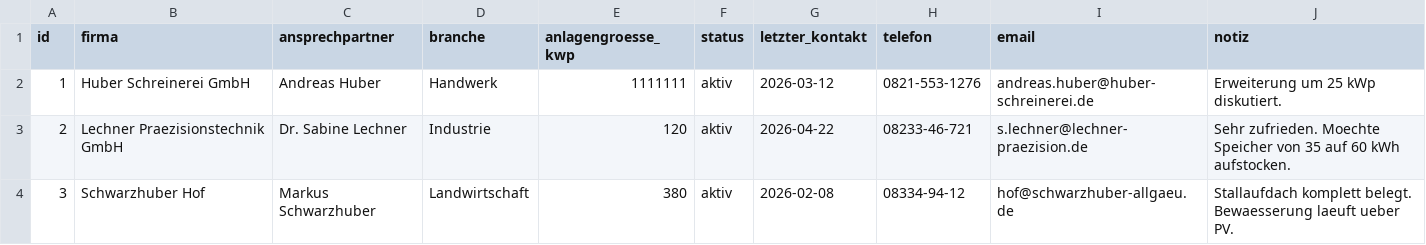
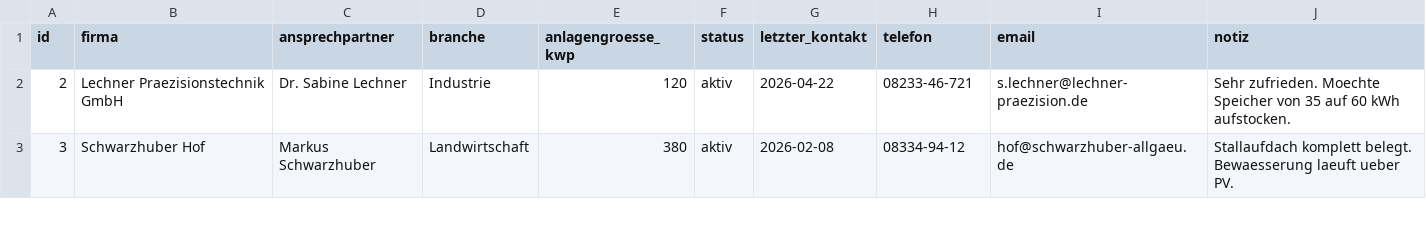
Before and after one commit to msbiba/sales-hub, a CSV file: data/solarwerk_kunden.csv, drawn as a sheet; only a part is shown.

```diff
--- a/data/solarwerk_kunden.csv
+++ b/data/solarwerk_kunden.csv
@@ -1,3 +1,2 @@
 id,firma,ansprechpartner,branche,anlagengroesse_kwp,status,letzter_kontakt,telefon,email,notiz
-1,Huber Schreinerei GmbH,Andreas Huber,Handwerk,1111111,aktiv,2026-03-12,0821-553-1276,andreas.huber@huber-schreinerei.de,Erweiterung um 25 kWp diskutiert.
 2,Lechner Praezisionstechnik GmbH,Dr. Sabine Lechner,Industrie,120,aktiv,2026-04-22,08233-46-721,s.lechner@lechner-praezision.de,Sehr zufrieden. Moechte Speicher von 35 auf 60 kWh aufstocken.
```
Also changed, not shown: 1 other file.
